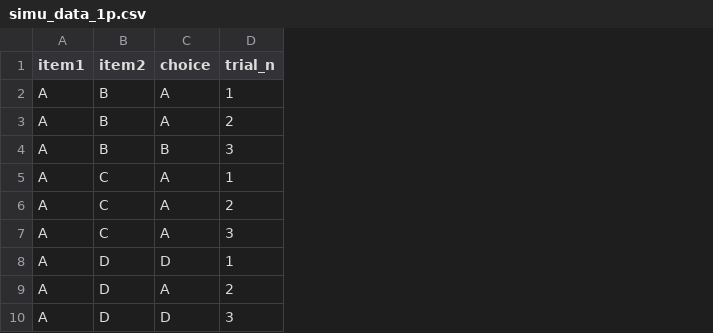
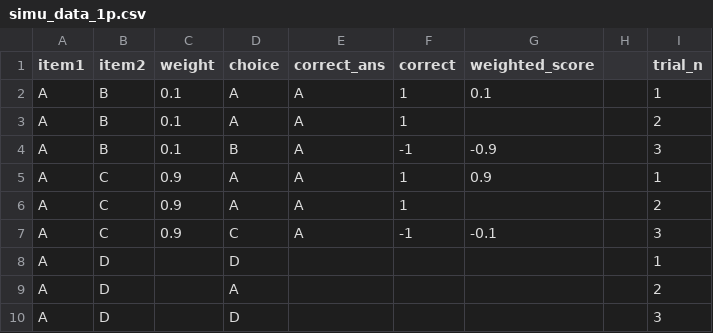
Before and after one commit to miaoli-psy/sustainability, a CSV file: src/Bradley_Terry/simu_data_1p.csv, drawn as a sheet; only a part is shown; addresses are those after the commit; the diff names each change by its address in the sheet, - before the commit and + after, or states it on an @@ line.

Commit message:
get data ie - implicit task data

```diff
--- a/src/Bradley_Terry/simu_data_1p.csv
+++ b/src/Bradley_Terry/simu_data_1p.csv
+column C (weight), rows 2-7: 0.1 | 0.1 | 0.1 | 0.9 | 0.9 | 0.9
+column E (correct_ans), rows 2-7: all A
+column F (correct), rows 2-7: 1 | 1 | -1 | 1 | 1 | -1
+column G (weighted_score), rows 2-7: 0.1 |  | -0.9 | 0.9 |  | -0.1
+column H, empty
-D7 (choice): A
+D7 (choice): C
```
Also changed, not shown: 2 other files.
